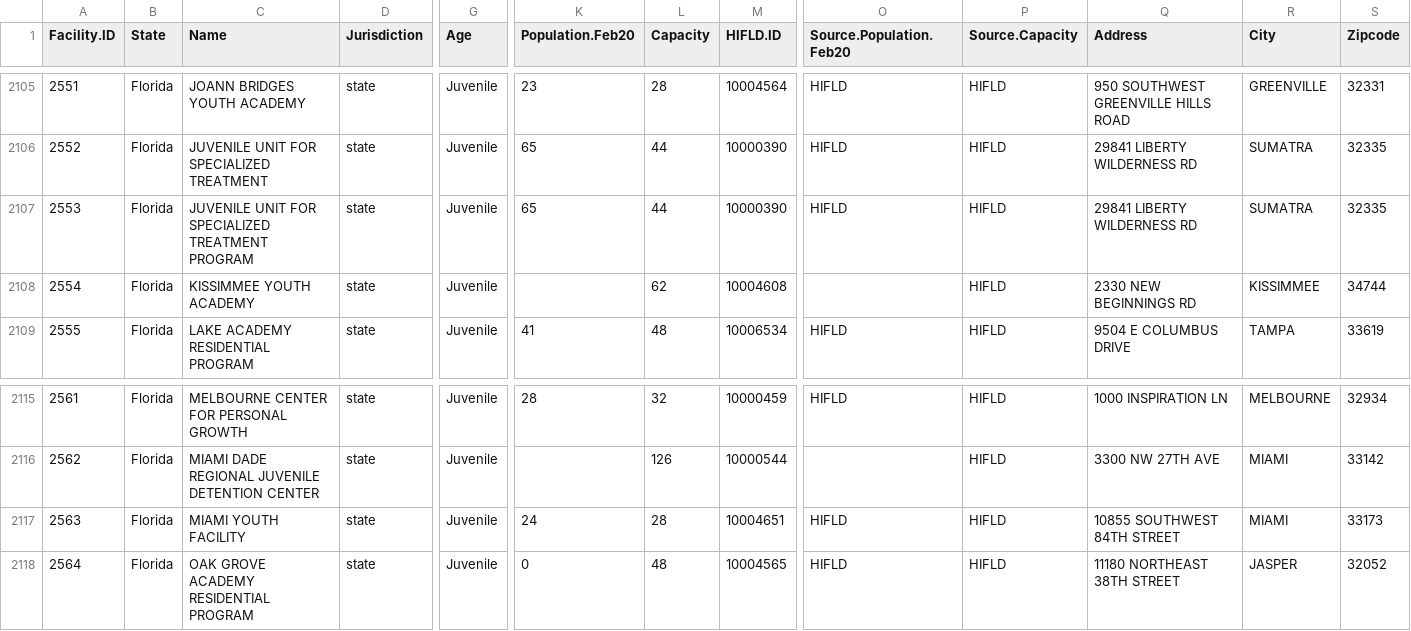
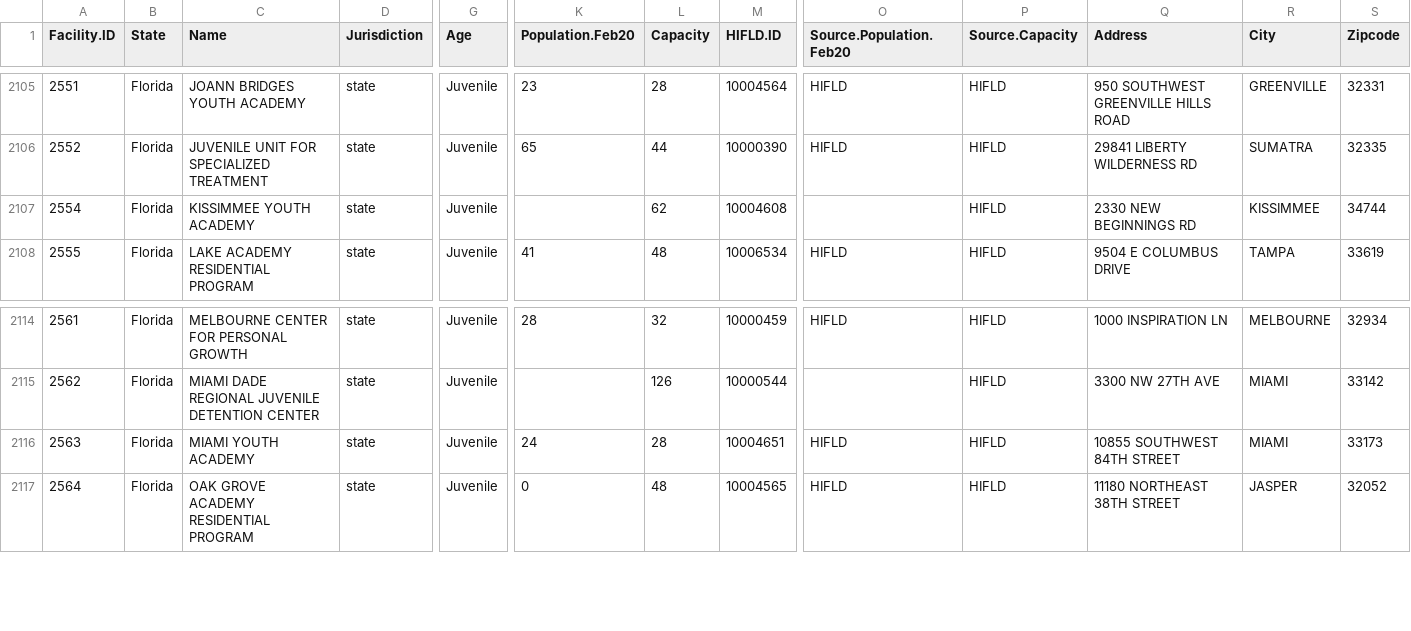
Before and after one commit to uclalawcovid19behindbars/facility_data, a CSV file: data/fac_data.csv, drawn as a sheet; only a part is shown, gaps mark what is left out; removed rows and columns are numbered as before the commit, all else as after; rows hold the shown columns only; the diff names each change by its address in the sheet, - before the commit and + after, or states it on an @@ line.

Commit message:
chore: spot corrections for youth facs

```diff
--- a/data/fac_data.csv
+++ b/data/fac_data.csv
-row 2107: 2553 | Florida | JUVENILE UNIT FOR SPECIALIZED TREATMENT PROGRAM | state | Juvenile | 65 | 44 | 10000390 | HIFLD | HIFLD | 29841 LIBERTY WILDERNESS RD | SUMATRA | 32335
-C2116 (Name): MIAMI YOUTH FACILITY
+C2116 (Name): MIAMI YOUTH ACADEMY
```
Also changed, not shown: data/fac_spellings.csv.
